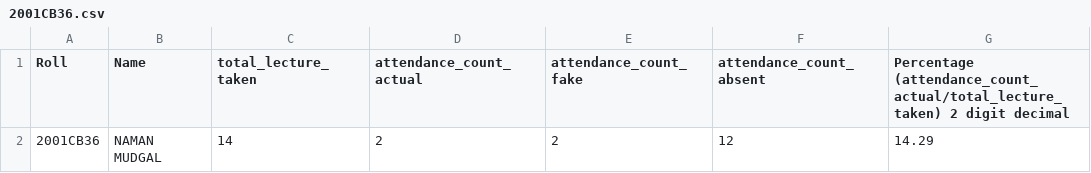
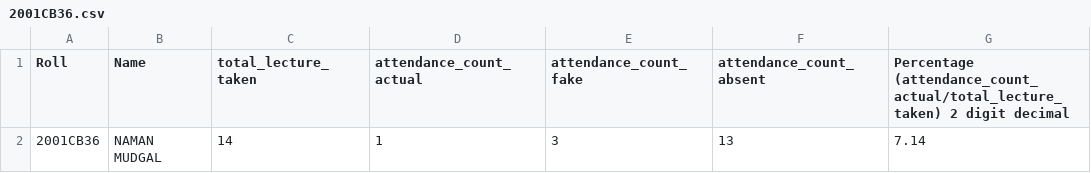
Before and after one commit to abhinavmishra2901/2001MM01_2022, a CSV file: tut06/output/2001CB36.csv, drawn as a sheet.

```diff
--- a/tut06/output/2001CB36.csv
+++ b/tut06/output/2001CB36.csv
@@ -1,2 +1,2 @@
 Roll,Name,total_lecture_taken,attendance_count_actual,attendance_count_fake,attendance_count_absent,Percentage (attendance_count_actual/total_lecture_taken) 2 digit decimal
-2001CB36,NAMAN MUDGAL,14,2,2,12,14.29
+2001CB36,NAMAN MUDGAL,14,1,3,13,7.14
```
Also changed, not shown: tut06/output/2001CB55.csv, tut06/output/2001CE50.csv, 19 other files.
